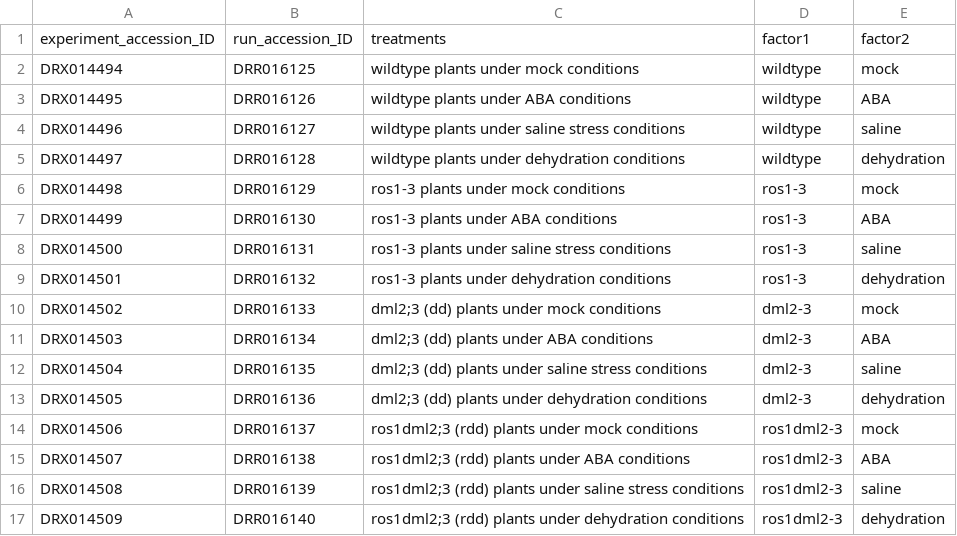
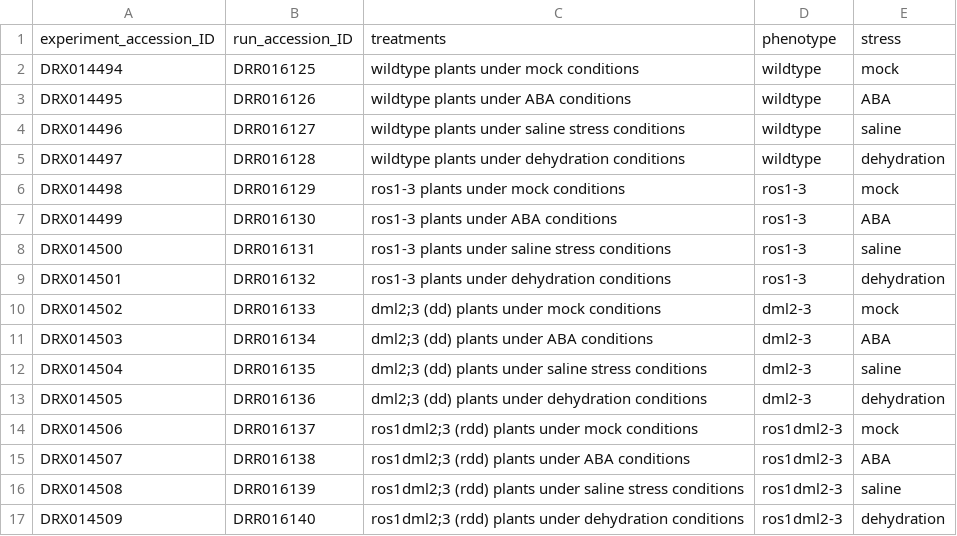
Before and after one commit to mestato/epp622, a CSV file: RNA_labs_data/experimental_info.csv, drawn as a sheet.

Commit message:
Update experimental_info.csv

```diff
--- a/RNA_labs_data/experimental_info.csv
+++ b/RNA_labs_data/experimental_info.csv
@@ -1,2 +1,2 @@
-experiment_accession_ID,run_accession_ID,treatments,factor1,factor2
+experiment_accession_ID,run_accession_ID,treatments,phenotype,stress
 DRX014494,DRR016125,wildtype plants under mock conditions,wildtype,mock
```
